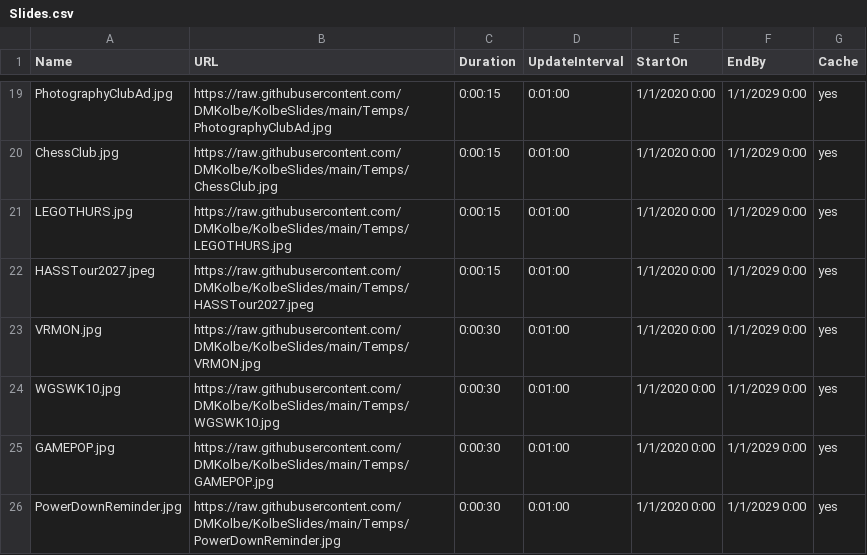
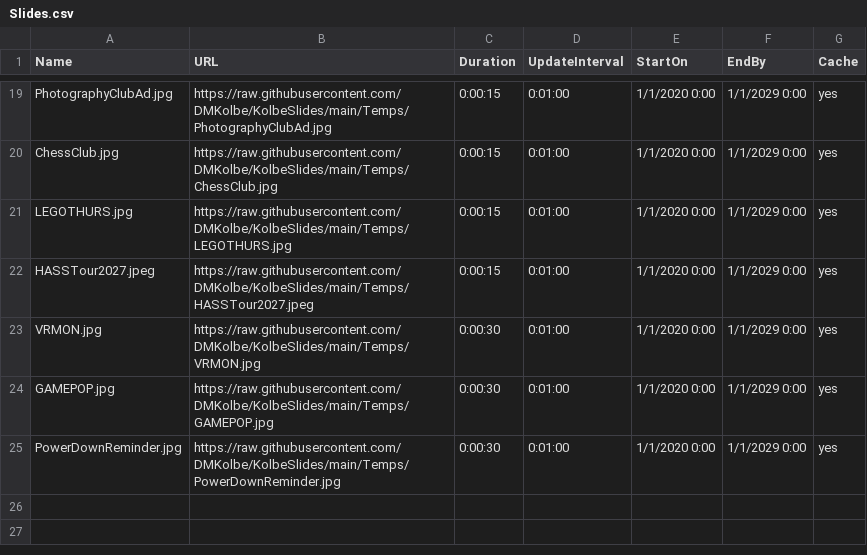
Before and after one commit to DMKolbe/KolbeSlides, a CSV file: Slides.csv, drawn as a sheet; only a part is shown, gaps mark what is left out; the diff names each change by its address in the sheet, - before the commit and + after, or states it on an @@ line.

Commit message:
Update Slides.csv

```diff
--- a/Slides.csv
+++ b/Slides.csv
-row 24: WGSWK10.jpg | https://raw.githubusercontent.com/DMKolbe/KolbeSlides/main/Temps/WGSWK10.jpg | 0:00:30 | 0:01:00 | 1/1/2020 0:00 | 1/1/2029 0:00 | yes
```
